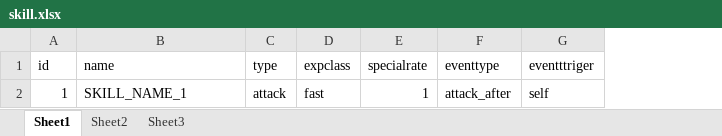
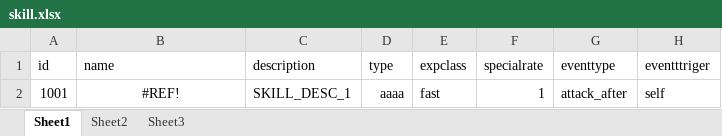
Before and after one commit to w2moon/AnotherWorldData, an Excel workbook: skill.xlsx, sheet Sheet1, drawn as a sheet; only a part is shown; values as stored, in another font and other column widths than the file's, no borders; addresses are those after the commit; the diff names each change by its address in the sheet, - before the commit and + after, or states it on an @@ line.

```diff
--- a/skill.xlsx (sheet Sheet1)
+++ b/skill.xlsx (sheet Sheet1)
+column C (description), row 2: SKILL_DESC_1
-A2 (id): 1
+A2 (id): 1001
-B2 (name): SKILL_NAME_1
+B2 (name): #REF!
-B2 alignment: left
+B2 alignment: center
-D2 (type): attack
+D2 (type): aaaa
```
Also changed, not shown: 2 other files.
